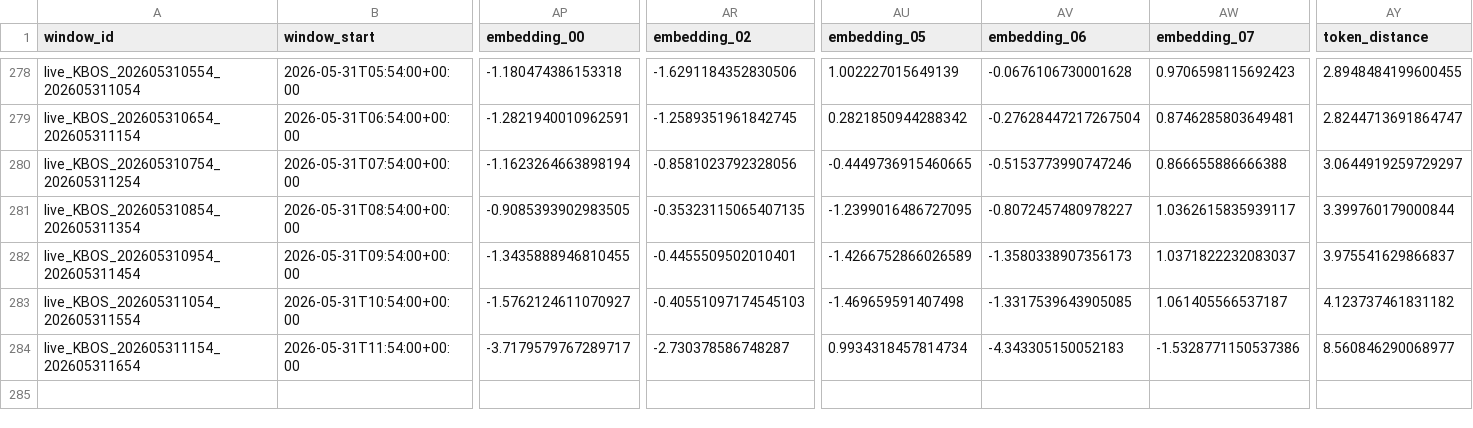
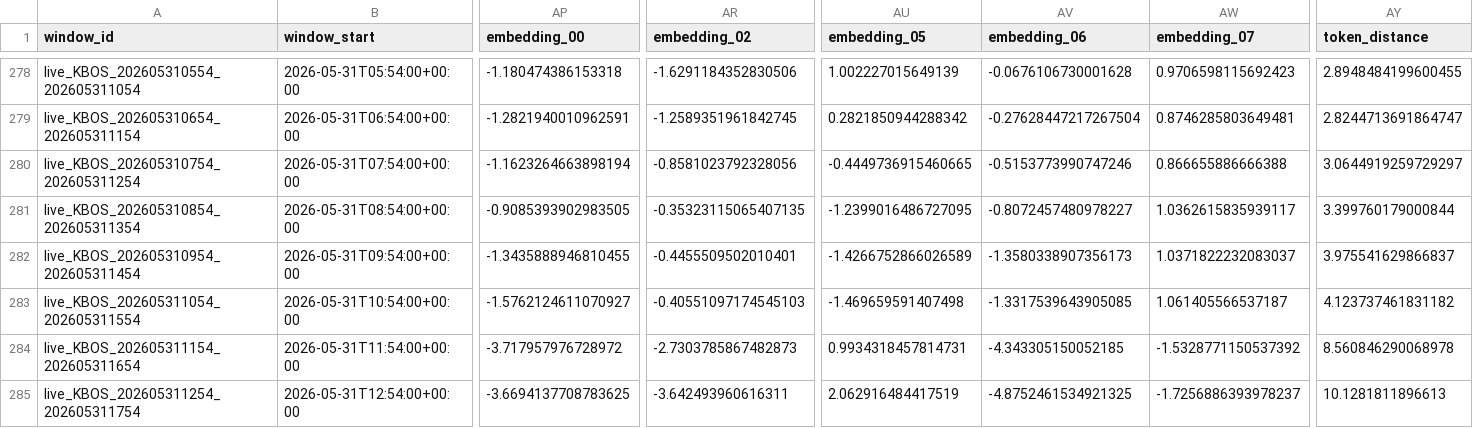
Before and after one commit to nayanananto/wind_live_hitl, a CSV file: data/live/semantic_states/KBOS_live_semantic_history.csv, drawn as a sheet; only a part is shown, gaps mark what is left out; rows hold the shown columns only; the diff names each change by its address in the sheet, - before the commit and + after, or states it on an @@ line.

```diff
--- a/data/live/semantic_states/KBOS_live_semantic_history.csv
+++ b/data/live/semantic_states/KBOS_live_semantic_history.csv
-AP284 (embedding_00): -3.7179579767289717
+AP284 (embedding_00): -3.717957976728972
-AR284 (embedding_02): -2.730378586748287
+AR284 (embedding_02): -2.7303785867482873
-AU284 (embedding_05): 0.9934318457814734
+AU284 (embedding_05): 0.9934318457814731
-AV284 (embedding_06): -4.343305150052183
+AV284 (embedding_06): -4.343305150052185
-AW284 (embedding_07): -1.5328771150537386
+AW284 (embedding_07): -1.5328771150537392
-AY284 (token_distance): 8.560846290068977
+AY284 (token_distance): 8.560846290068978
+row 285: live_KBOS_202605311254_202605311754 | 2026-05-31T12:54:00+00:00 | -3.6694137708783625 | -3.642493960616311 | 2.062916484417519 | -4.8752461534921325 | -1.7256886393978237 | 10.1281811896613
```
Also changed, not shown: data/live/aviationweather_metar/KBOS/metar_live.csv, data/live/semantic_states/KBOS_live_semantic_state.csv, 2 other files.
